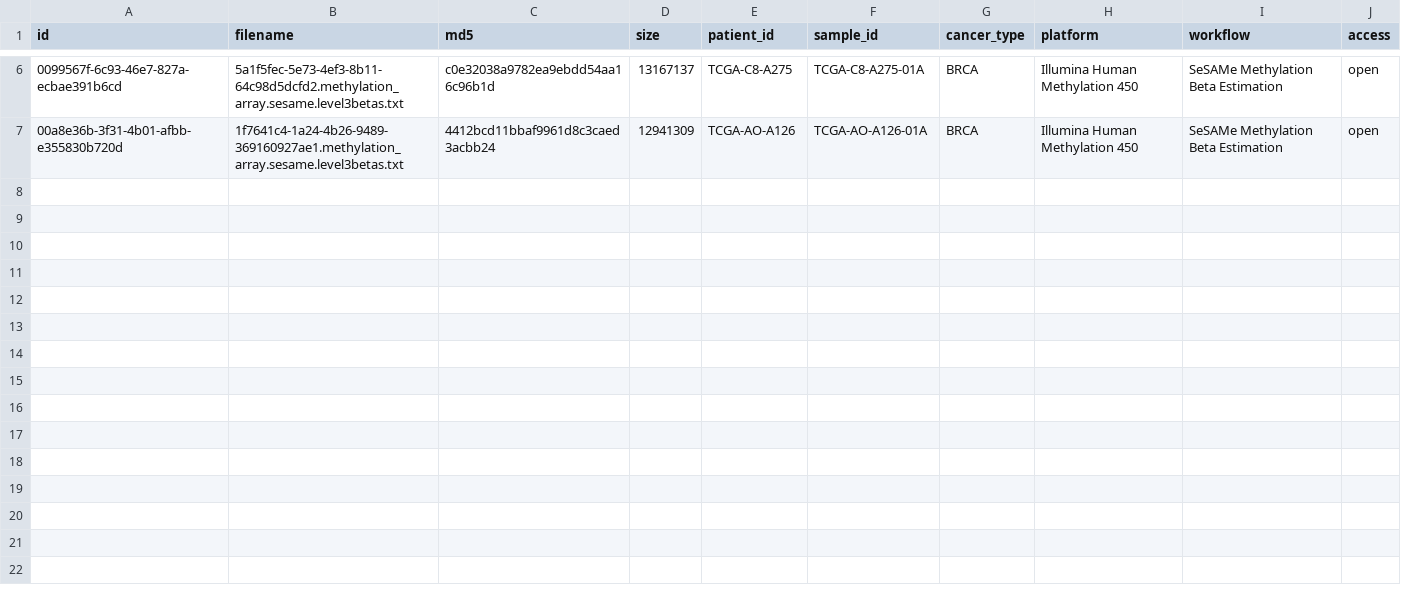
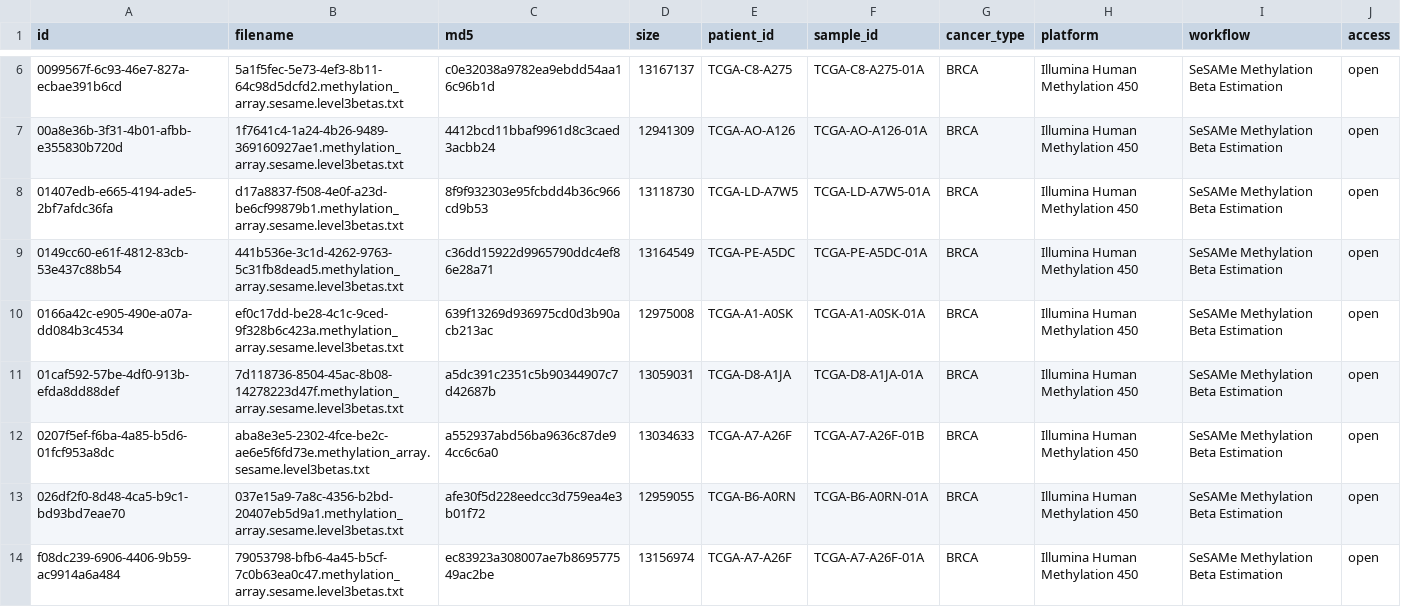
Before and after one commit to Tarunkaranam10/KIDS26-Team12, a TSV file: config/gdc_beta_dev.tsv, drawn as a sheet; only a part is shown, gaps mark what is left out.

Commit message:
Add analysis codebase, config manifests, and blocker/confounding plans
Adds the pipeline (scripts/, R/model.R, app/, tests/) and config manifests,
which were not previously on origin. Normalizes line endings to LF and adds
.gitattributes. Renames duplicate docs/15_* to docs/20_*, fixes the dangling
AGENTS.md reference, and notes share/README.md as a point-in-time copy.
No data, credentials, or protected PBTP content included.

```diff
--- a/config/gdc_beta_dev.tsv
+++ b/config/gdc_beta_dev.tsv
@@ -7 +7,8 @@ id	filename	md5	size	patient_id	sample_id	cancer_type	platform	workflow	access
 00a8e36b-3f31-4b01-afbb-e355830b720d	1f7641c4-1a24-4b26-9489-369160927ae1.methylation_array.sesame.level3betas.txt	4412bcd11bbaf9961d8c3caed3acbb24	12941309	TCGA-AO-A126	TCGA-AO-A126-01A	BRCA	Illumina Human Methylation 450	SeSAMe Methylation Beta Estimation	open
+01407edb-e665-4194-ade5-2bf7afdc36fa	d17a8837-f508-4e0f-a23d-be6cf99879b1.methylation_array.sesame.level3betas.txt	8f9f932303e95fcbdd4b36c966cd9b53	13118730	TCGA-LD-A7W5	TCGA-LD-A7W5-01A	BRCA	Illumina Human Methylation 450	SeSAMe Methylation Beta Estimation	open
+0149cc60-e61f-4812-83cb-53e437c88b54	441b536e-3c1d-4262-9763-5c31fb8dead5.methylation_array.sesame.level3betas.txt	c36dd15922d9965790ddc4ef86e28a71	13164549	TCGA-PE-A5DC	TCGA-PE-A5DC-01A	BRCA	Illumina Human Methylation 450	SeSAMe Methylation Beta Estimation	open
+0166a42c-e905-490e-a07a-dd084b3c4534	ef0c17dd-be28-4c1c-9ced-9f328b6c423a.methylation_array.sesame.level3betas.txt	639f13269d936975cd0d3b90acb213ac	12975008	TCGA-A1-A0SK	TCGA-A1-A0SK-01A	BRCA	Illumina Human Methylation 450	SeSAMe Methylation Beta Estimation	open
+01caf592-57be-4df0-913b-efda8dd88def	7d118736-8504-45ac-8b08-14278223d47f.methylation_array.sesame.level3betas.txt	a5dc391c2351c5b90344907c7d42687b	13059031	TCGA-D8-A1JA	TCGA-D8-A1JA-01A	BRCA	Illumina Human Methylation 450	SeSAMe Methylation Beta Estimation	open
+0207f5ef-f6ba-4a85-b5d6-01fcf953a8dc	aba8e3e5-2302-4fce-be2c-ae6e5f6fd73e.methylation_array.sesame.level3betas.txt	a552937abd56ba9636c87de94cc6c6a0	13034633	TCGA-A7-A26F	TCGA-A7-A26F-01B	BRCA	Illumina Human Methylation 450	SeSAMe Methylation Beta Estimation	open
+026df2f0-8d48-4ca5-b9c1-bd93bd7eae70	037e15a9-7a8c-4356-b2bd-20407eb5d9a1.methylation_array.sesame.level3betas.txt	afe30f5d228eedcc3d759ea4e3b01f72	12959055	TCGA-B6-A0RN	TCGA-B6-A0RN-01A	BRCA	Illumina Human Methylation 450	SeSAMe Methylation Beta Estimation	open
+f08dc239-6906-4406-9b59-ac9914a6a484	79053798-bfb6-4a45-b5cf-7c0b63ea0c47.methylation_array.sesame.level3betas.txt	ec83923a308007ae7b869577549ac2be	13156974	TCGA-A7-A26F	TCGA-A7-A26F-01A	BRCA	Illumina Human Methylation 450	SeSAMe Methylation Beta Estimation	open
```
Also changed, not shown: config/gdc_beta_dev.manifest.tsv, 27 other files.
